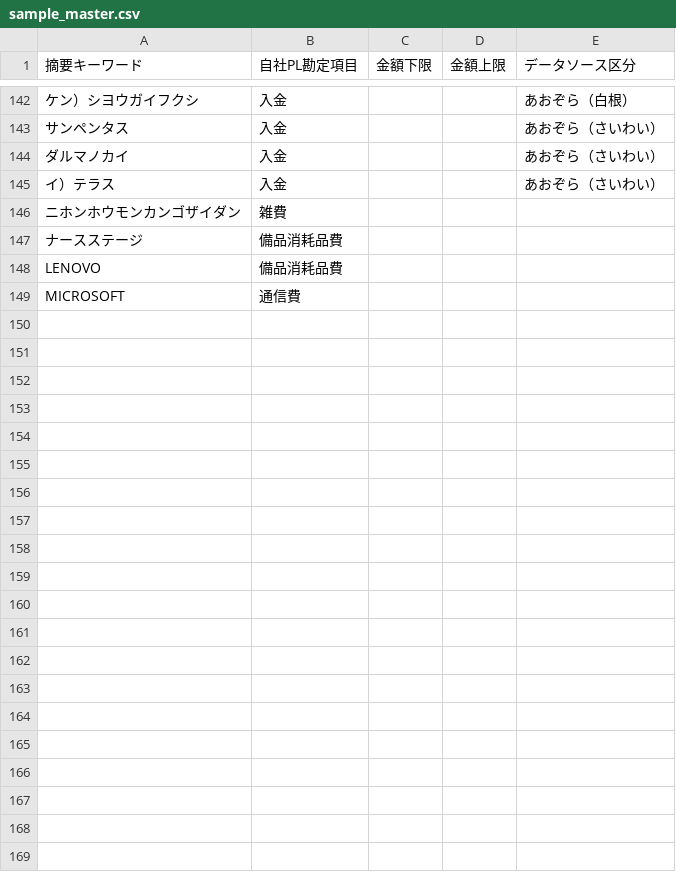
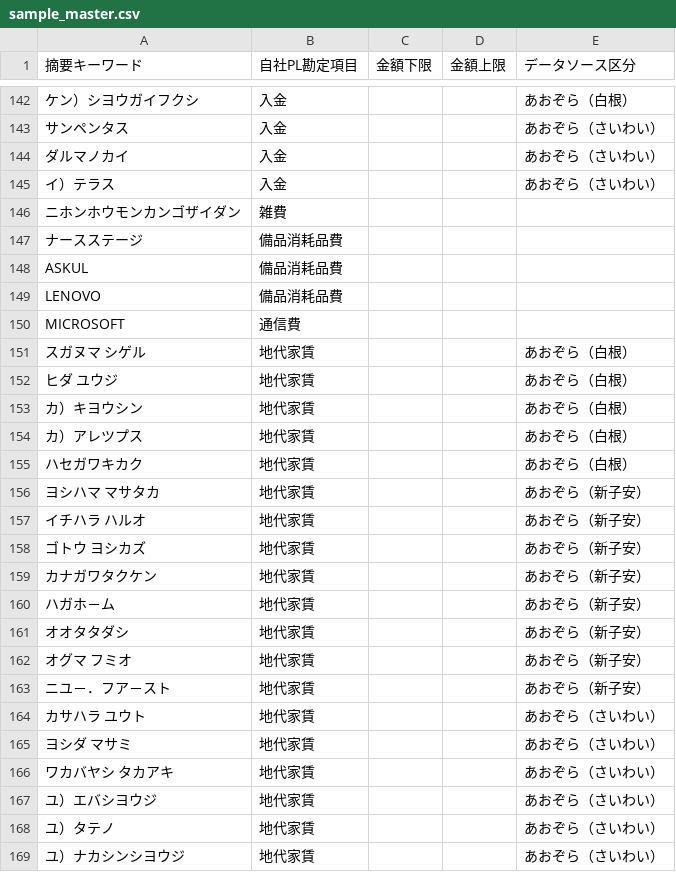
Before and after one commit to s2525keita3/John-ai, a CSV file: 本部経費処理アプリ/sample_master.csv, drawn as a sheet; only a part is shown, gaps mark what is left out; the diff names each change by its address in the sheet, - before the commit and + after, or states it on an @@ line.

```diff
--- a/本部経費処理アプリ/sample_master.csv
+++ b/本部経費処理アプリ/sample_master.csv
+row 148: ASKUL | 備品消耗品費
+row 151: スガヌマ シゲル | 地代家賃 |  |  | あおぞら（白根）
+row 152: ヒダ ユウジ | 地代家賃 |  |  | あおぞら（白根）
+row 153: カ）キヨウシン | 地代家賃 |  |  | あおぞら（白根）
+row 154: カ）アレツプス | 地代家賃 |  |  | あおぞら（白根）
+row 155: ハセガワキカク | 地代家賃 |  |  | あおぞら（白根）
+row 156: ヨシハマ マサタカ | 地代家賃 |  |  | あおぞら（新子安）
+row 157: イチハラ ハルオ | 地代家賃 |  |  | あおぞら（新子安）
+row 158: ゴトウ ヨシカズ | 地代家賃 |  |  | あおぞら（新子安）
+row 159: カナガワタクケン | 地代家賃 |  |  | あおぞら（新子安）
+row 160: ハガホ－ム | 地代家賃 |  |  | あおぞら（新子安）
+row 161: オオタタダシ | 地代家賃 |  |  | あおぞら（新子安）
+row 162: オグマ フミオ | 地代家賃 |  |  | あおぞら（新子安）
+row 163: ニユ－．フア－スト | 地代家賃 |  |  | あおぞら（新子安）
+row 164: カサハラ ユウト | 地代家賃 |  |  | あおぞら（さいわい）
+row 165: ヨシダ マサミ | 地代家賃 |  |  | あおぞら（さいわい）
+row 166: ワカバヤシ タカアキ | 地代家賃 |  |  | あおぞら（さいわい）
+row 167: ユ）エバシヨウジ | 地代家賃 |  |  | あおぞら（さいわい）
+row 168: ユ）タテノ | 地代家賃 |  |  | あおぞら（さいわい）
+row 169: ユ）ナカシンシヨウジ | 地代家賃 |  |  | あおぞら（さいわい）
```
Also changed, not shown: 2 other files.
